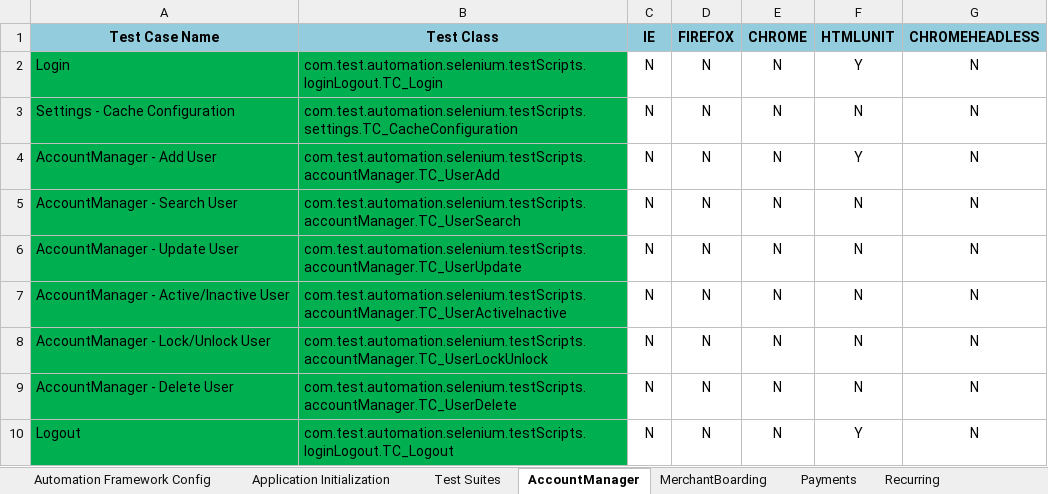
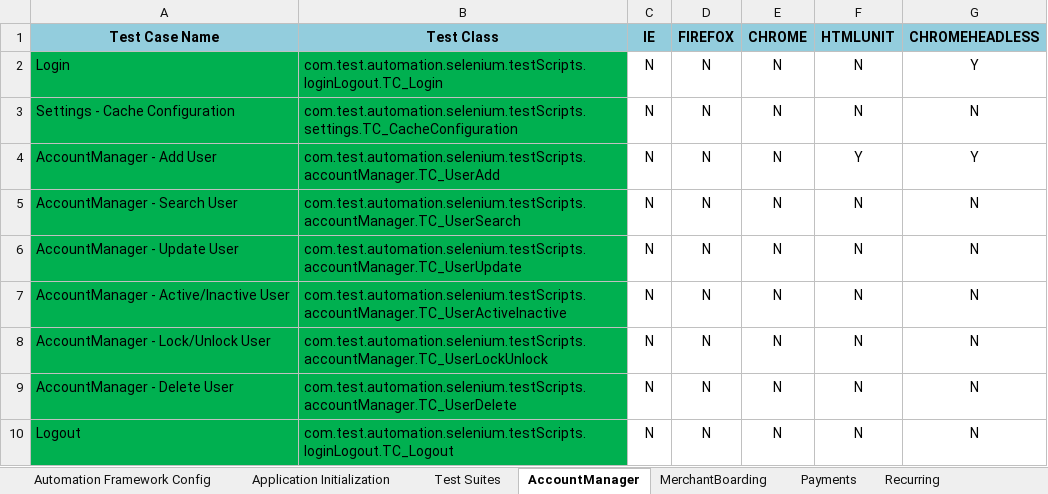
Before and after one commit to ankpuroh/smartSelenium, an Excel workbook: Driver_USER.xlsx, sheet AccountManager, drawn as a sheet; values as stored, in another font and other column widths than the file's, no borders; the diff names each change by its address in the sheet, - before the commit and + after, or states it on an @@ line.

Commit message:
modified Driver_User

```diff
--- a/Driver_USER.xlsx (sheet AccountManager)
+++ b/Driver_USER.xlsx (sheet AccountManager)
-F2 (HTMLUNIT): Y
+F2 (HTMLUNIT): N
-G2 (CHROMEHEADLESS): N
+G2 (CHROMEHEADLESS): Y
-G4 (CHROMEHEADLESS): N
+G4 (CHROMEHEADLESS): Y
-F10 (HTMLUNIT): Y
+F10 (HTMLUNIT): N
```
